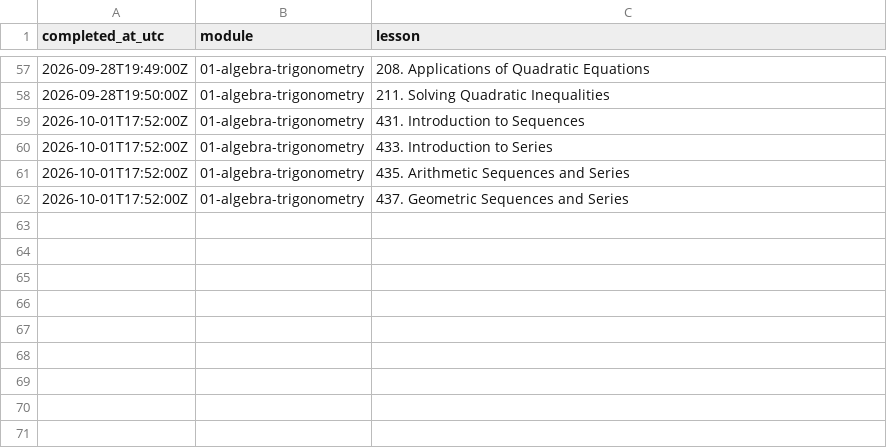
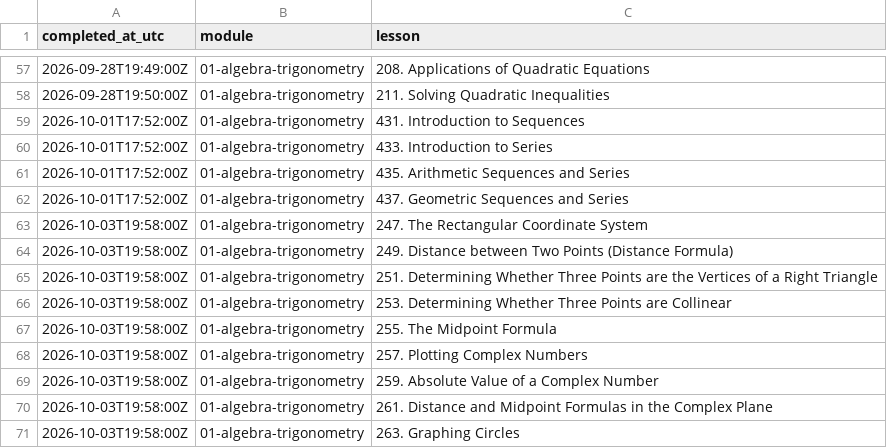
Before and after one commit to Piechutowski/curriculum-math, a CSV file: progress/log.csv, drawn as a sheet; only a part is shown, gaps mark what is left out.

```diff
--- a/progress/log.csv
+++ b/progress/log.csv
@@ -62 +62,10 @@ completed_at_utc,module,lesson
 2026-10-01T17:52:00Z,01-algebra-trigonometry,437. Geometric Sequences and Series
+2026-10-03T19:58:00Z,01-algebra-trigonometry,247. The Rectangular Coordinate System
+2026-10-03T19:58:00Z,01-algebra-trigonometry,249. Distance between Two Points (Distance Formula)
+2026-10-03T19:58:00Z,01-algebra-trigonometry,251. Determining Whether Three Points are the Vertices of a Right Triangle
+2026-10-03T19:58:00Z,01-algebra-trigonometry,253. Determining Whether Three Points are Collinear
+2026-10-03T19:58:00Z,01-algebra-trigonometry,255. The Midpoint Formula
+2026-10-03T19:58:00Z,01-algebra-trigonometry,257. Plotting Complex Numbers
+2026-10-03T19:58:00Z,01-algebra-trigonometry,259. Absolute Value of a Complex Number
+2026-10-03T19:58:00Z,01-algebra-trigonometry,261. Distance and Midpoint Formulas in the Complex Plane
+2026-10-03T19:58:00Z,01-algebra-trigonometry,263. Graphing Circles
```
Also changed, not shown: progress/progress.csv, 5 other files.
